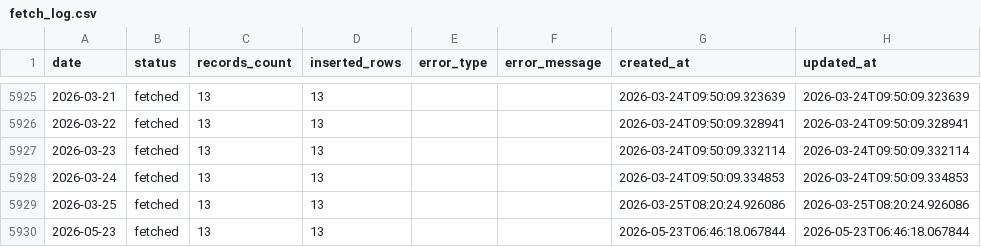
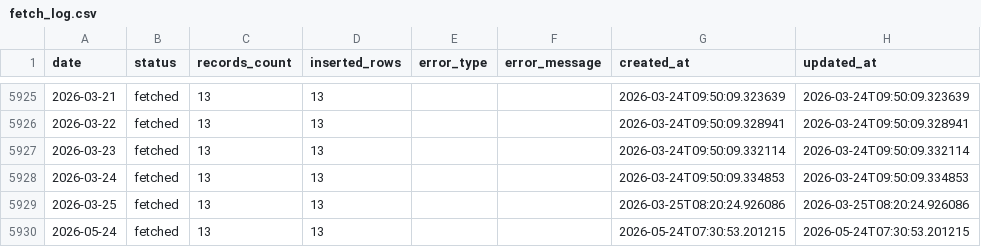
Before and after one commit to juanluserra/fuel-recommender-murcia, a CSV file: data/history/alcantarilla_murcia/fetch_log.csv, drawn as a sheet; only a part is shown, gaps mark what is left out.

```diff
--- a/data/history/alcantarilla_murcia/fetch_log.csv
+++ b/data/history/alcantarilla_murcia/fetch_log.csv
@@ -5929,2 +5929,2 @@ date,status,records_count,inserted_rows,error_type,error_message,created_at,upda
 2026-03-25,fetched,13,13,,,2026-03-25T08:20:24.926086,2026-03-25T08:20:24.926086
-2026-05-23,fetched,13,13,,,2026-05-23T06:46:18.067844,2026-05-23T06:46:18.067844
+2026-05-24,fetched,13,13,,,2026-05-24T07:30:53.201215,2026-05-24T07:30:53.201215
```
Also changed, not shown: data/history/alcantarilla_murcia/stations.csv, data/latest/alcantarilla_murcia__precio_gasoleo_a__latest.csv, 4 other files.
